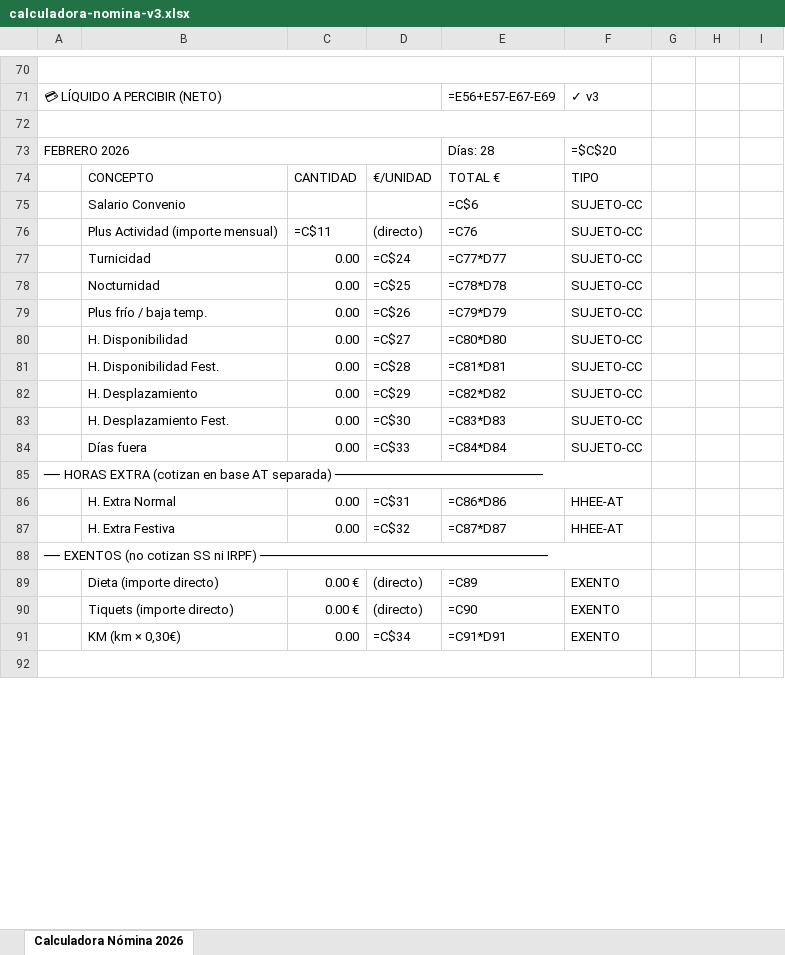
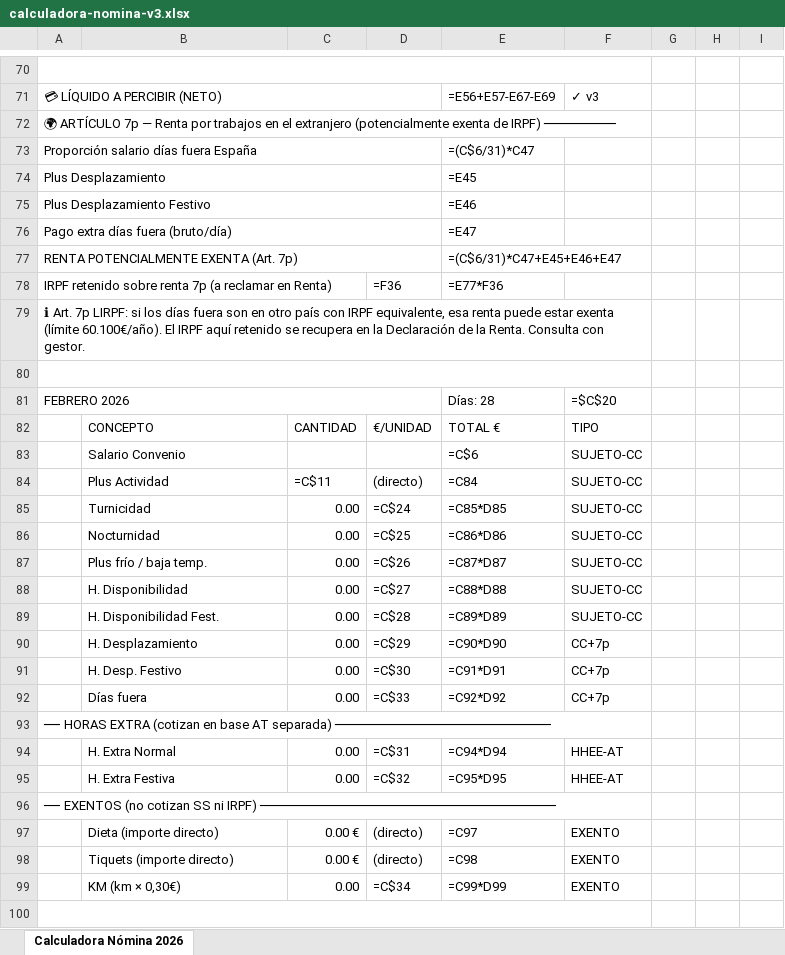
Before and after one commit to osobradop1/Mi-memoria, an Excel workbook: calculadora-nomina-v3.xlsx, sheet Calculadora Nómina 2026, drawn as a sheet; only a part is shown, gaps mark what is left out; values as stored, in another font and other column widths than the file's, no cell formats; formulas without a stored value are shown as written; addresses are those after the commit; the diff covers the shown part only; the diff names each change by its address in the sheet, - before the commit and + after, or states it on an @@ line.

```diff
--- a/calculadora-nomina-v3.xlsx (sheet Calculadora Nómina 2026)
+++ b/calculadora-nomina-v3.xlsx (sheet Calculadora Nómina 2026)
+row 72: 🌍 ARTÍCULO 7p — Renta por trabajos en el extranjero (potencialmente exenta de IRPF) ─────────
+row 73: Proporción salario días fuera España |  |  |  | =(C$6/31)*C47
+row 74: Plus Desplazamiento |  |  |  | =E45
+row 75: Plus Desplazamiento Festivo |  |  |  | =E46
+row 76: Pago extra días fuera (bruto/día) |  |  |  | =E47
+row 77: RENTA POTENCIALMENTE EXENTA (Art. 7p) |  |  |  | =(C$6/31)*C47+E45+E46+E47
+row 78: IRPF retenido sobre renta 7p (a reclamar en Renta) |  |  | =F36 | =E77*F36
+row 79: ℹ Art. 7p LIRPF: si los días fuera son en otro país con IRPF equivalente, esa renta puede estar exenta (límite 60.100€/año). El IRPF aquí retenido se recupera en la Declaración de la Renta. Consulta con gestor.
-B84: Plus Actividad (importe mensual)
+B84: Plus Actividad
-E84: =C76
+E84: =C84
-E85: =C77*D77
+E85: =C85*D85
-E86: =C78*D78
+E86: =C86*D86
-E87: =C79*D79
+E87: =C87*D87
-E88: =C80*D80
+E88: =C88*D88
-E89: =C81*D81
+E89: =C89*D89
-E90: =C82*D82
+E90: =C90*D90
-F90:F92: SUJETO-CC
+F90:F92: CC+7p
-B91: H. Desplazamiento Fest.
+B91: H. Desp. Festivo
-E91: =C83*D83
+E91: =C91*D91
-E92: =C84*D84
+E92: =C92*D92
-A93: …AT separada) ──────────────────────────
+A93: …AT separada) ───────────────────────────
-E94: =C86*D86
+E94: =C94*D94
-E95: =C87*D87
+E95: =C95*D95
-A96: …ni IRPF) ────────────────────────────────────
+A96: …ni IRPF) ─────────────────────────────────────
-E97: =C89
+E97: =C97
-E98: =C90
+E98: =C98
-E99: =C91*D91
+E99: =C99*D99
```
Also changed, not shown: 106 added rows, 12 removed rows, 405 edited cells and merged cells elsewhere in this sheet, cell formats, 1 other file.
